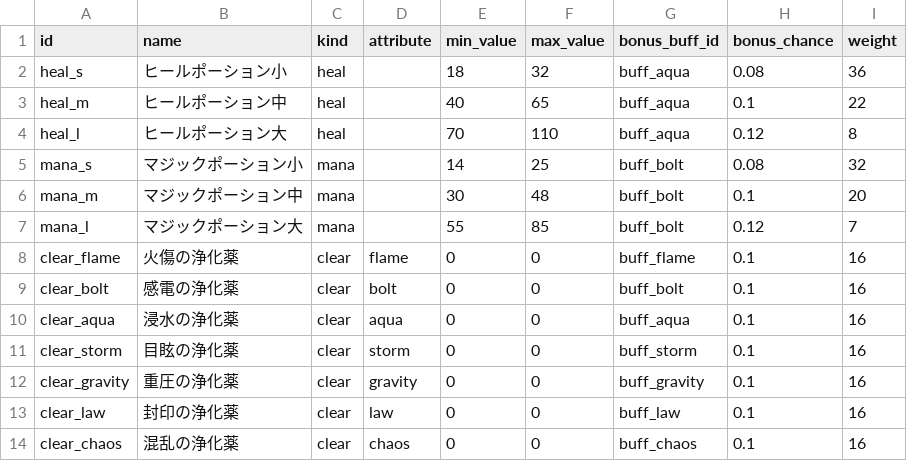
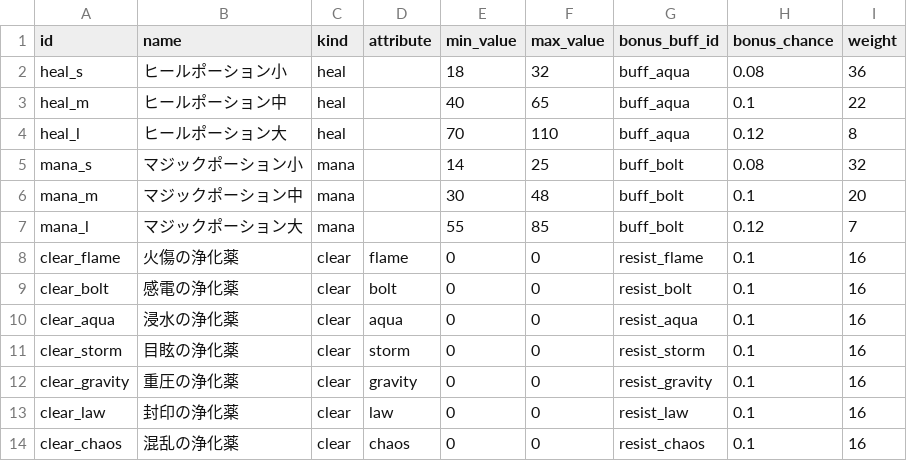
Before and after one commit to Katsuya100/magia-fantasy-larp-tool, a CSV file: assets/data/dungeon-consumables.csv, drawn as a sheet.

Commit message:
balance(dungeon): cleansing potion bonuses improve corresponding resistance

```diff
--- a/assets/data/dungeon-consumables.csv
+++ b/assets/data/dungeon-consumables.csv
@@ -7,8 +7,8 @@ mana_m,マジックポーション中,mana,,30,48,buff_bolt,0.1,20
 mana_l,マジックポーション大,mana,,55,85,buff_bolt,0.12,7
-clear_flame,火傷の浄化薬,clear,flame,0,0,buff_flame,0.1,16
-clear_bolt,感電の浄化薬,clear,bolt,0,0,buff_bolt,0.1,16
-clear_aqua,浸水の浄化薬,clear,aqua,0,0,buff_aqua,0.1,16
-clear_storm,目眩の浄化薬,clear,storm,0,0,buff_storm,0.1,16
-clear_gravity,重圧の浄化薬,clear,gravity,0,0,buff_gravity,0.1,16
-clear_law,封印の浄化薬,clear,law,0,0,buff_law,0.1,16
-clear_chaos,混乱の浄化薬,clear,chaos,0,0,buff_chaos,0.1,16
+clear_flame,火傷の浄化薬,clear,flame,0,0,resist_flame,0.1,16
+clear_bolt,感電の浄化薬,clear,bolt,0,0,resist_bolt,0.1,16
+clear_aqua,浸水の浄化薬,clear,aqua,0,0,resist_aqua,0.1,16
+clear_storm,目眩の浄化薬,clear,storm,0,0,resist_storm,0.1,16
+clear_gravity,重圧の浄化薬,clear,gravity,0,0,resist_gravity,0.1,16
+clear_law,封印の浄化薬,clear,law,0,0,resist_law,0.1,16
+clear_chaos,混乱の浄化薬,clear,chaos,0,0,resist_chaos,0.1,16
```
